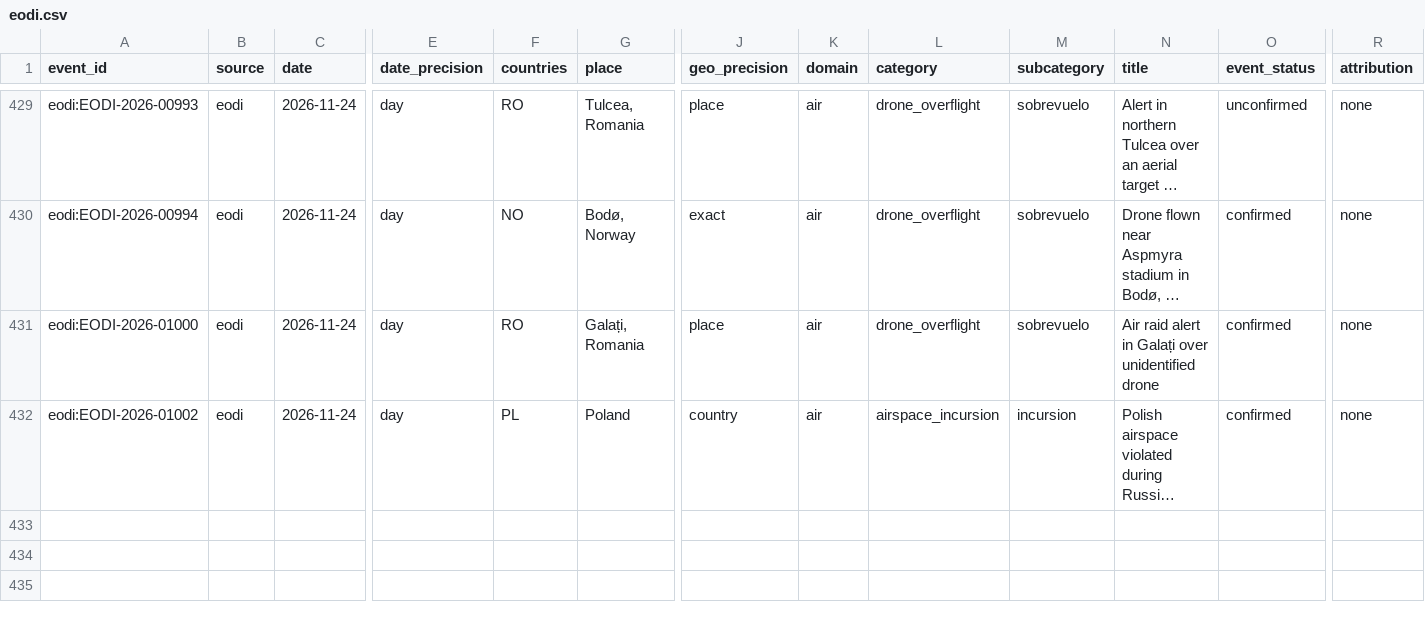
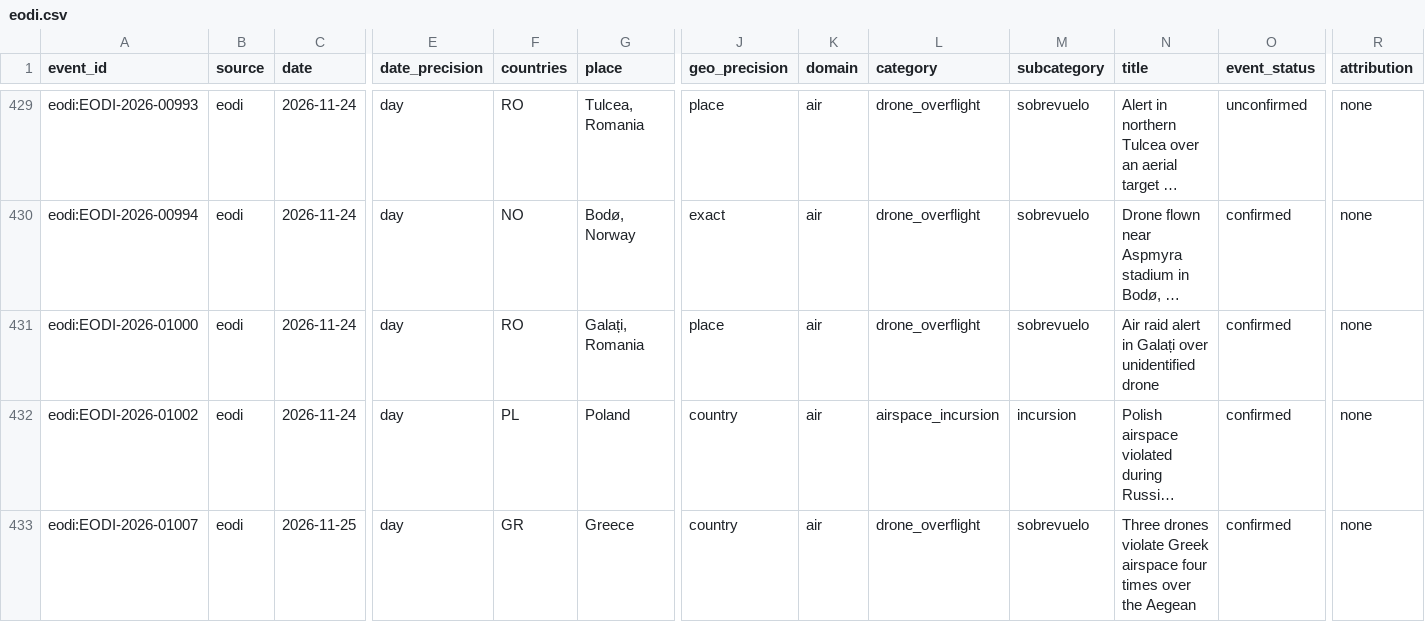
Before and after one commit to tryph0n/hybrid-tracker, a CSV file: data/events/eodi.csv, drawn as a sheet; only a part is shown, gaps mark what is left out; long unchanged cells end in …; rows hold the shown columns only; the diff names each change by its address in the sheet, - before the commit and + after, or states it on an @@ line.

```diff
--- a/data/events/eodi.csv
+++ b/data/events/eodi.csv
+row 433: eodi:EODI-2026-01007 | eodi | 2026-11-25 | day | GR | Greece | country | air | drone_overflight | sobrevuelo | Three drones violate Greek airspace four times over the Aegean | confirmed | none
```
